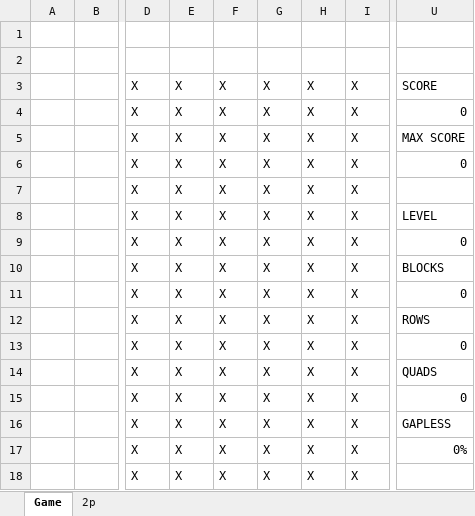
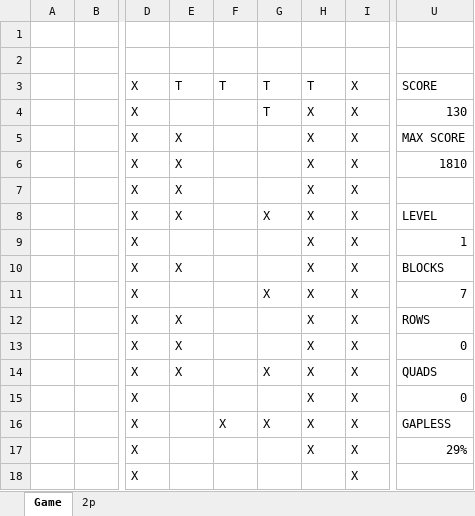
Before and after one commit to kazmatw/Evil-Rose, an Excel workbook: tetrisProject.xlsm, sheet Game, drawn as a sheet; only a part is shown, gaps mark what is left out; values as stored, in another font and other column widths than the file's, no cell formats; charts and pictures not drawn; the diff names each change by its address in the sheet, - before the commit and + after, or states it on an @@ line.

```diff
--- a/tetrisProject.xlsm (sheet Game)
+++ b/tetrisProject.xlsm (sheet Game)
-E3: X
+E3: T
-F3: X
+F3: T
-G3:G4: X
+G3:G4: T
-H3: X
+H3: T
-E4: X
+E4: (empty)
-F4:F15: X
+F4:F15: (empty)
-U4: 0
+U4: 130
-G5:G7: X
+G5:G7: (empty)
-U6: 0
+U6: 1810
-E9: X
+E9: (empty)
-G9:G10: X
+G9:G10: (empty)
-U9: 0
+U9: 1
-E11: X
+E11: (empty)
-U11: 0
+U11: 7
-G12:G13: X
+G12:G13: (empty)
-E15:E18: X
+E15:E18: (empty)
-G15: X
+G15: (empty)
-F17:F18: X
+F17:F18: (empty)
-G17:G18: X
+G17:G18: (empty)
-U17: 0%
+U17: 29%
-H18: X
+H18: (empty)
```
Also changed, not shown: cell formats, charts or pictures, 6 other files.
